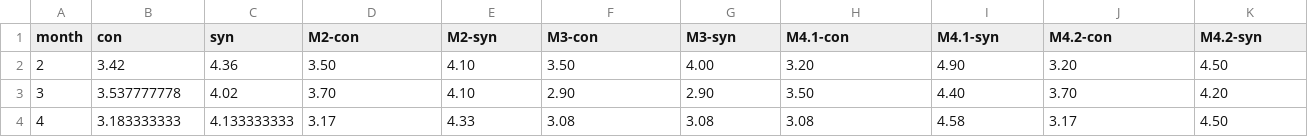
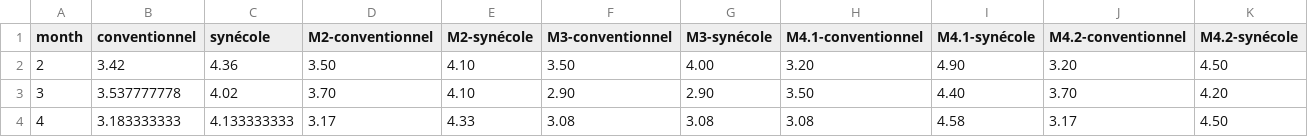
Before and after one commit to alberto56/tdj-comm, a CSV file: docs/data/overview.csv, drawn as a sheet; only a part is shown; the diff covers the shown part only; the diff names each change by its address in the sheet, - before the commit and + after, or states it on an @@ line.

```diff
--- a/docs/data/overview.csv
+++ b/docs/data/overview.csv
-B1: con
+B1: conventionnel
-C1: syn
+C1: synécole
-D1: M2-con
+D1: M2-conventionnel
-E1: M2-syn
+E1: M2-synécole
-F1: M3-con
+F1: M3-conventionnel
-G1: M3-syn
+G1: M3-synécole
-H1: M4.1-con
+H1: M4.1-conventionnel
-I1: M4.1-syn
+I1: M4.1-synécole
-J1: M4.2-con
+J1: M4.2-conventionnel
-K1: M4.2-syn
+K1: M4.2-synécole
```
Also changed, not shown: 2 edited cells elsewhere in this file, 1 other file.
